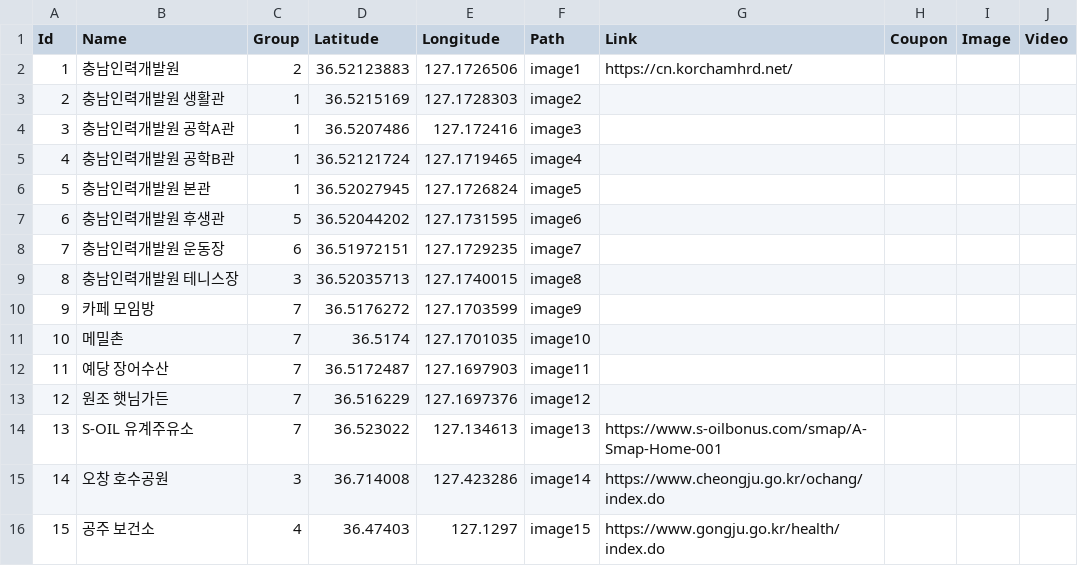
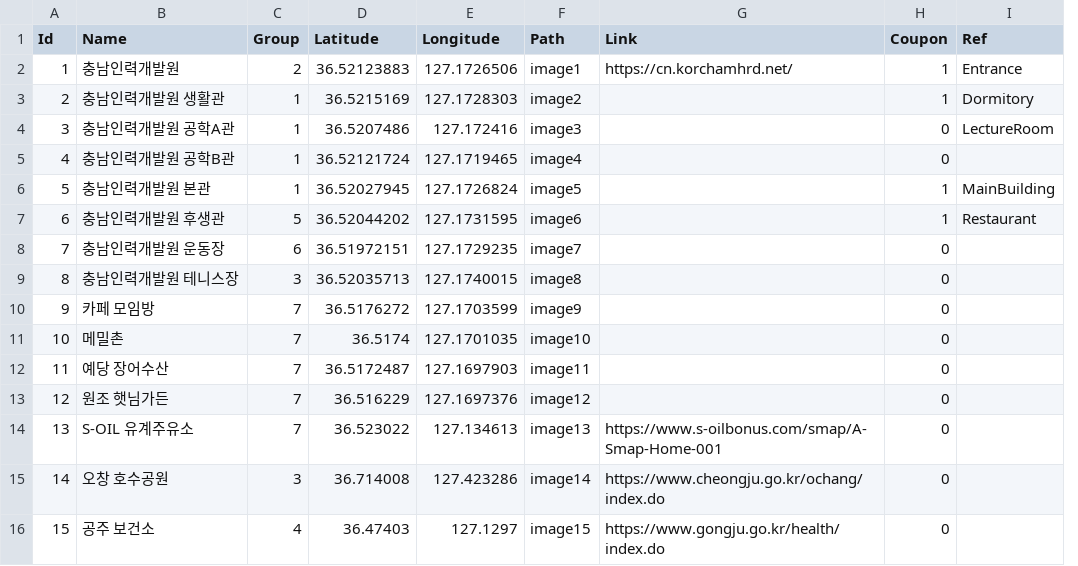
Before and after one commit to Gongju-Unity-Bootcamp/2M2W, a CSV file: 2M2W/Assets/Resources/Tables/Marker.csv, drawn as a sheet; removed rows and columns are numbered as before the commit, all else as after; the diff names each change by its address in the sheet, - before the commit and + after, or states it on an @@ line.

```diff
--- a/2M2W/Assets/Resources/Tables/Marker.csv
+++ b/2M2W/Assets/Resources/Tables/Marker.csv
-column I (Image), empty
-column J (Video), empty
+column I (Ref), rows 2-7: Entrance | Dormitory | LectureRoom |  | MainBuilding | Restaurant
-H2:H3 (Coupon): (empty)
+H2:H3 (Coupon): 1
-H4:H5 (Coupon): (empty)
+H4:H5 (Coupon): 0
-H6:H7 (Coupon): (empty)
+H6:H7 (Coupon): 1
-H8:H16 (Coupon): (empty)
+H8:H16 (Coupon): 0
```
Also changed, not shown: 9 other files.
